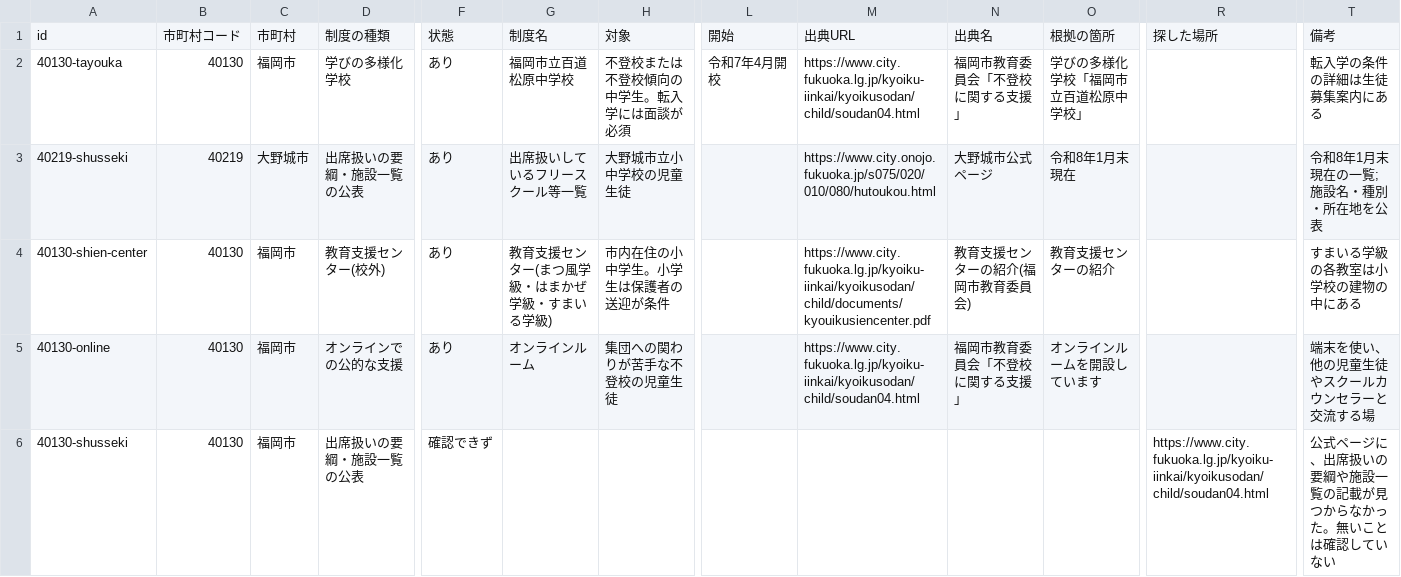
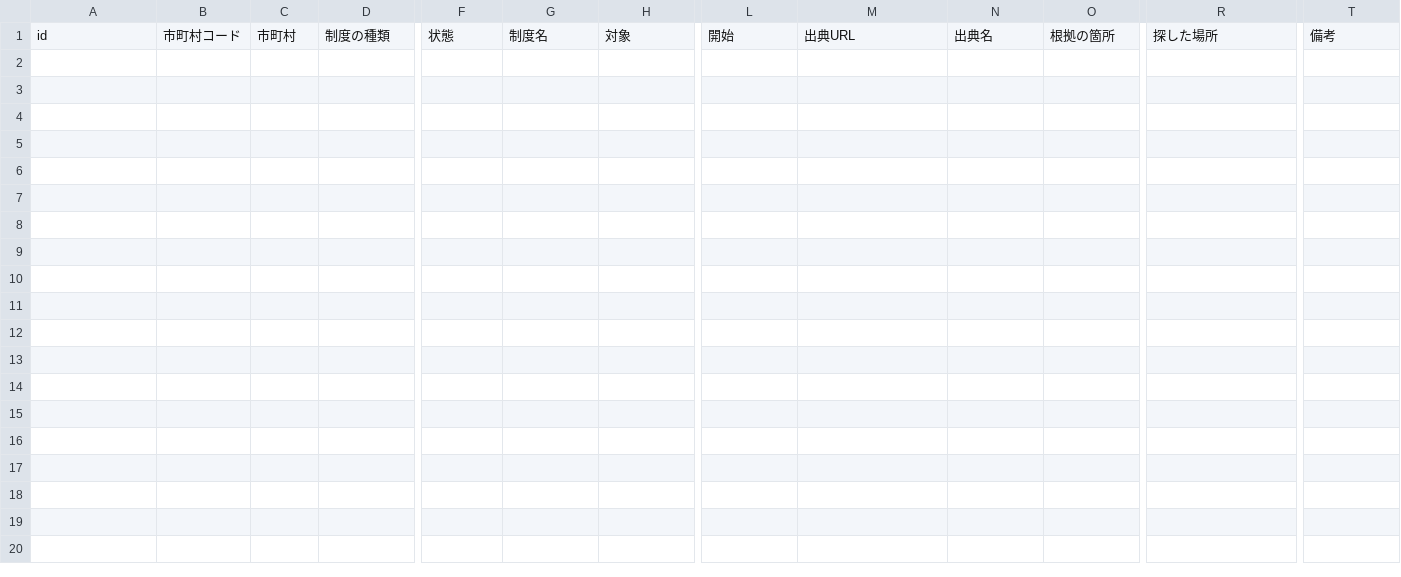
Before and after one commit to h-kazuki-pixel/futoko-shien-lod, a CSV file: data/kouho.csv, drawn as a sheet; only a part is shown, gaps mark what is left out; rows hold the shown columns only; the diff names each change by its address in the sheet, - before the commit and + after, or states it on an @@ line.

```diff
--- a/data/kouho.csv
+++ b/data/kouho.csv
-row 2: 40130-tayouka | 40130 | 福岡市 | 学びの多様化学校 | あり | 福岡市立百道松原中学校 | 不登校または不登校傾向の中学生。転入学には面談が必須 | 令和7年4月開校 | https://www.city.fukuoka.lg.jp/kyoiku-iinkai/kyoikusodan/child/soudan04.html | 福岡市教育委員会「不登校に関する支援」 | 学びの多様化学校「福岡市立百道松原中学校」 |  | 転入学の条件の詳細は生徒募集案内にある
-row 3: 40219-shusseki | 40219 | 大野城市 | 出席扱いの要綱・施設一覧の公表 | あり | 出席扱いしているフリースクール等一覧 | 大野城市立小中学校の児童生徒 |  | https://www.city.onojo.fukuoka.jp/s075/020/010/080/hutoukou.html | 大野城市公式ページ | 令和8年1月末現在 |  | 令和8年1月末現在の一覧; 施設名・種別・所在地を公表
-row 4: 40130-shien-center | 40130 | 福岡市 | 教育支援センター(校外) | あり | 教育支援センター(まつ風学級・はまかぜ学級・すまいる学級) | 市内在住の小中学生。小学生は保護者の送迎が条件 |  | https://www.city.fukuoka.lg.jp/kyoiku-iinkai/kyoikusodan/child/documents/kyouikusiencenter.pdf | 教育支援センターの紹介(福岡市教育委員会) | 教育支援センターの紹介 |  | すまいる学級の各教室は小学校の建物の中にある
-row 5: 40130-online | 40130 | 福岡市 | オンラインでの公的な支援 | あり | オンラインルーム | 集団への関わりが苦手な不登校の児童生徒 |  | https://www.city.fukuoka.lg.jp/kyoiku-iinkai/kyoikusodan/child/soudan04.html | 福岡市教育委員会「不登校に関する支援」 | オンラインルームを開設しています |  | 端末を使い、他の児童生徒やスクールカウンセラーと交流する場
-row 6: 40130-shusseki | 40130 | 福岡市 | 出席扱いの要綱・施設一覧の公表 | 確認できず |  |  |  |  |  |  | https://www.city.fukuoka.lg.jp/kyoiku-iinkai/kyoikusodan/child/soudan04.html | 公式ページに、出席扱いの要綱や施設一覧の記載が見つからなかった。無いことは確認していない
```
Also changed, not shown: data/horyu.csv, data/seido.csv, 4 other files.
